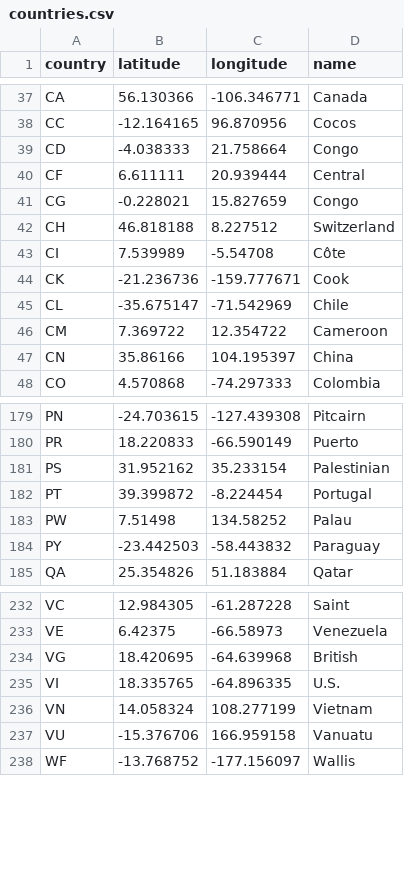
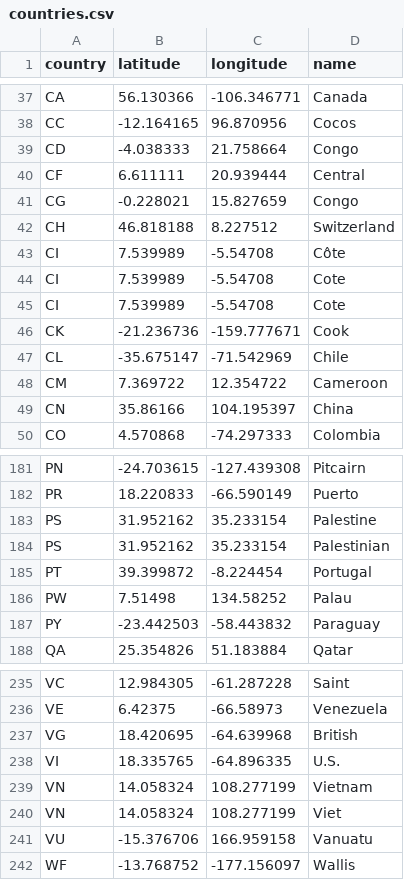
Before and after one commit to GiuppoUni/warInspector, a CSV file: giuppo/d3Map/data/countries.csv, drawn as a sheet; only a part is shown, gaps mark what is left out.

```diff
--- a/giuppo/d3Map/data/countries.csv
+++ b/giuppo/d3Map/data/countries.csv
@@ -43,2 +43,4 @@ CH,46.818188,8.227512,Switzerland
 CI,7.539989,-5.54708,Côte
+CI,7.539989,-5.54708,Cote
+CI,7.539989,-5.54708,Cote
 CK,-21.236736,-159.777671,Cook
@@ -180,2 +182,3 @@ PN,-24.703615,-127.439308,Pitcairn
 PR,18.220833,-66.590149,Puerto
+PS,31.952162,35.233154,Palestine
 PS,31.952162,35.233154,Palestinian
@@ -236,2 +239,3 @@ VI,18.335765,-64.896335,U.S.
 VN,14.058324,108.277199,Vietnam
+VN,14.058324,108.277199,Viet
 VU,-15.376706,166.959158,Vanuatu
```
Also changed, not shown: 26 other files.
